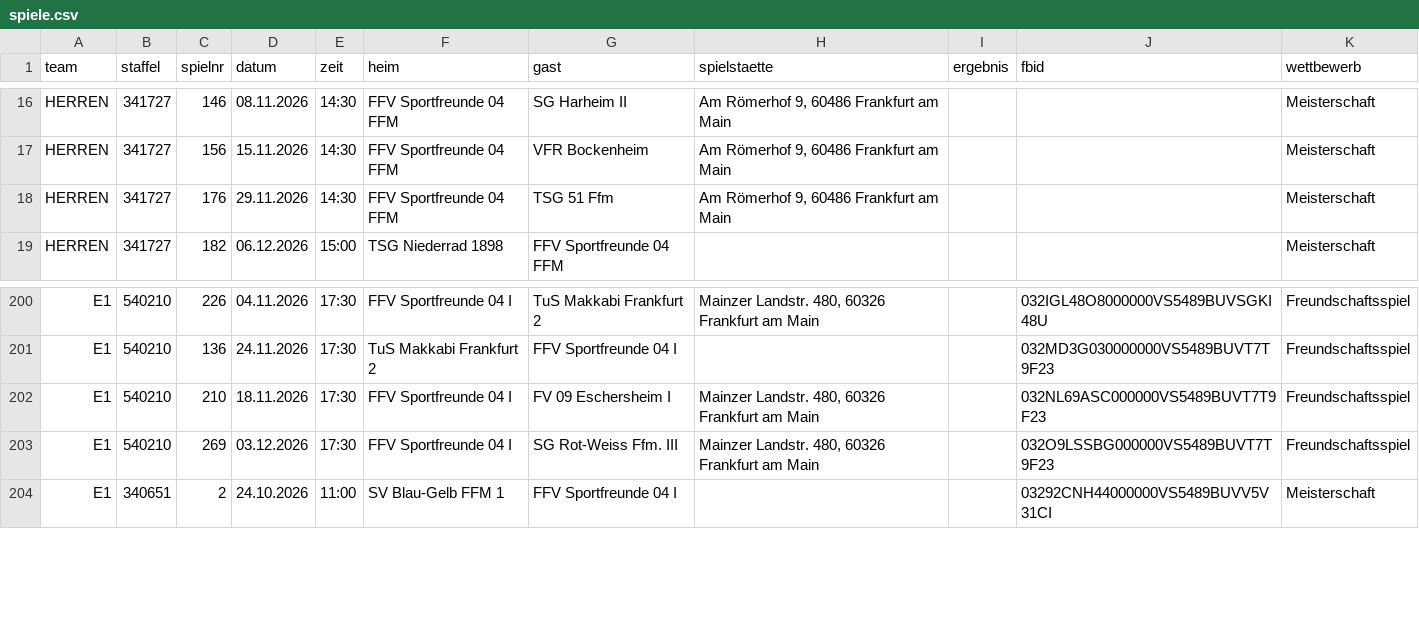
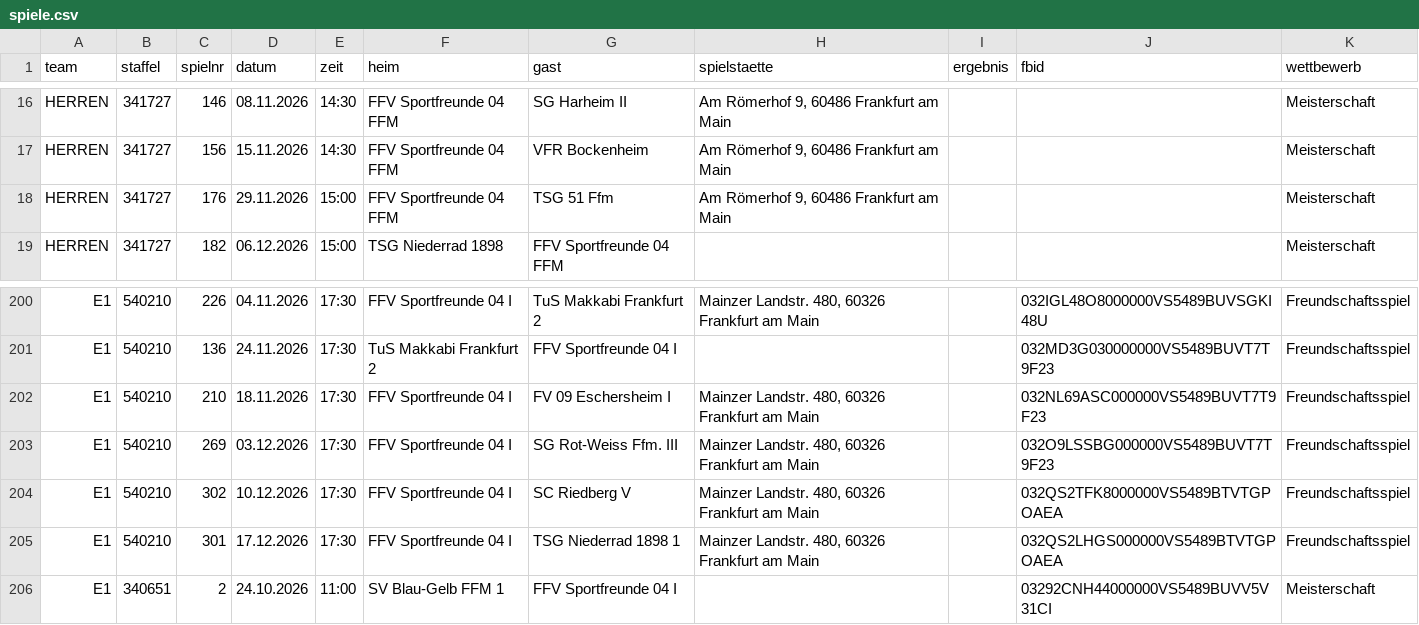
Before and after one commit to justOlgay/speuzer-spielplan, a CSV file: spiele.csv, drawn as a sheet; only a part is shown, gaps mark what is left out.

```diff
--- a/spiele.csv
+++ b/spiele.csv
@@ -17,3 +17,3 @@ HERREN;341727;146;08.11.2026;14:30;FFV Sportfreunde 04 FFM;SG Harheim II;Am Röm
 HERREN;341727;156;15.11.2026;14:30;FFV Sportfreunde 04 FFM;VFR Bockenheim;Am Römerhof 9, 60486 Frankfurt am Main;;;Meisterschaft
-HERREN;341727;176;29.11.2026;14:30;FFV Sportfreunde 04 FFM;TSG 51 Ffm;Am Römerhof 9, 60486 Frankfurt am Main;;;Meisterschaft
+HERREN;341727;176;29.11.2026;15:00;FFV Sportfreunde 04 FFM;TSG 51 Ffm;Am Römerhof 9, 60486 Frankfurt am Main;;;Meisterschaft
 HERREN;341727;182;06.12.2026;15:00;TSG Niederrad 1898;FFV Sportfreunde 04 FFM;;;;Meisterschaft
@@ -203,2 +203,4 @@ E1;540210;210;18.11.2026;17:30;FFV Sportfreunde 04 I;FV 09 Eschersheim I;Mainzer
 E1;540210;269;03.12.2026;17:30;FFV Sportfreunde 04 I;SG Rot-Weiss Ffm. III;Mainzer Landstr. 480, 60326 Frankfurt am Main;;032O9LSSBG000000VS5489BUVT7T9F23;Freundschaftsspiel
+E1;540210;302;10.12.2026;17:30;FFV Sportfreunde 04 I;SC Riedberg V;Mainzer Landstr. 480, 60326 Frankfurt am Main;;032QS2TFK8000000VS5489BTVTGPOAEA;Freundschaftsspiel
+E1;540210;301;17.12.2026;17:30;FFV Sportfreunde 04 I;TSG Niederrad 1898 1;Mainzer Landstr. 480, 60326 Frankfurt am Main;;032QS2LHGS000000VS5489BTVTGPOAEA;Freundschaftsspiel
 E1;340651;2;24.10.2026;11:00;SV Blau-Gelb FFM 1;FFV Sportfreunde 04 I;;;03292CNH44000000VS5489BUVV5V31CI;Meisterschaft
```
